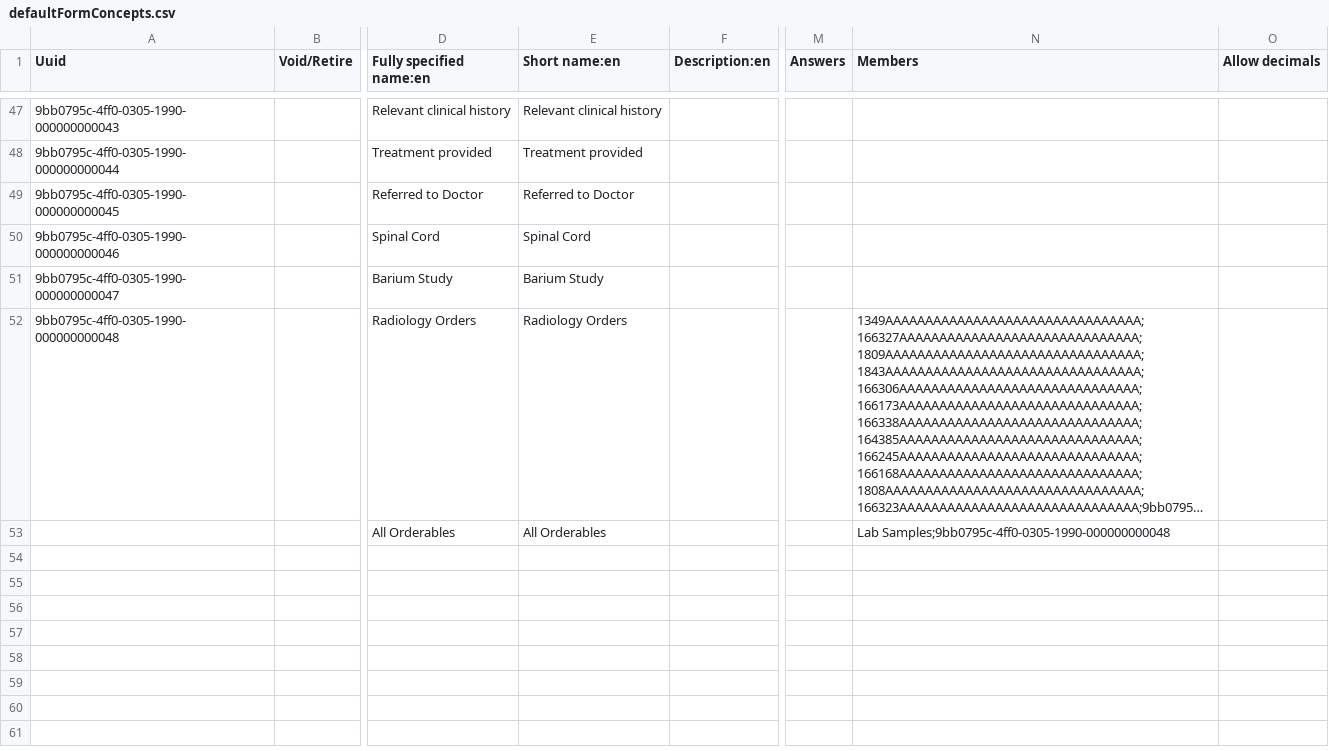
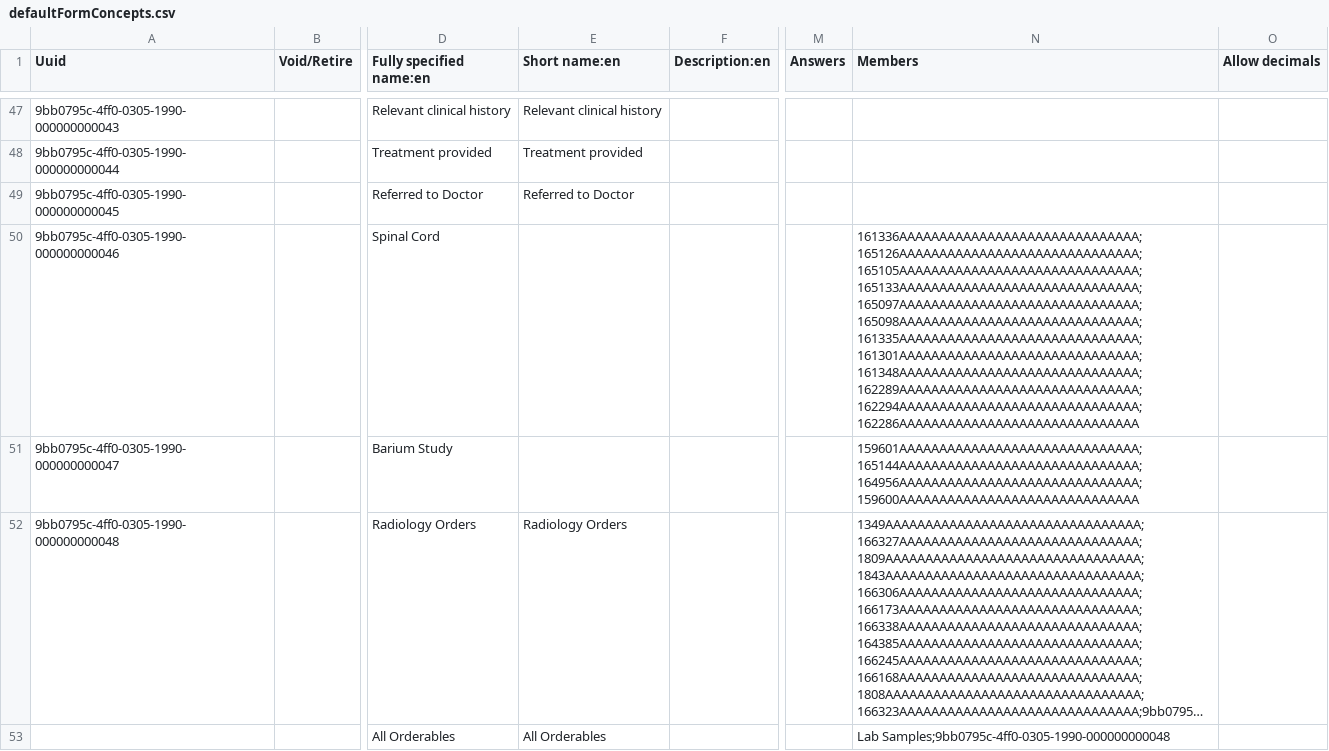
Before and after one commit to Bahmni/clinic-config, a CSV file: masterdata/configuration/concepts/defaultFormConcepts.csv, drawn as a sheet; only a part is shown, gaps mark what is left out; long unchanged cells end in …; the diff names each change by its address in the sheet, - before the commit and + after, or states it on an @@ line.

Commit message:
BAH-2695| Updated Members for Spinal Cord and Barium Study concepts

```diff
--- a/masterdata/configuration/concepts/defaultFormConcepts.csv
+++ b/masterdata/configuration/concepts/defaultFormConcepts.csv
-E50 (Short name:en): Spinal Cord
+E50 (Short name:en): (empty)
-N50 (Members): (empty)
+N50 (Members): 161336AAAAAAAAAAAAAAAAAAAAAAAAAAAAAA;165126AAAAAAAAAAAAAAAAAAAAAAAAAAAAAA;165105AAAAAAAAAAAAAAAAAAAAAAAAAAAAAA;165133AAAAAAAAAAAAAAAAAAAAAAAAAAAAAA;165097AAAAAAAAAAAAAAAAAAAAAAAAAAAAAA;165098AAAAAAAAAAAAAAAAAAAAAAAAAAAAAA;161335AAAAAAAAAAAAAAAAAAAAAAAAAAAAAA;161301AAAAAAAAAAAAAAAAAAAAAAAAAAAAAA;161348AAAAAAAAAAAAAAAAAAAAAAAAAAAAAA;162289AAAAAAAAAAAAAAAAAAAAAAAAAAAAAA;162294AAAAAAAAAAAAAAAAAAAAAAAAAAAAAA;162286AAAAAAAAAAAAAAAAAAAAAAAAAAAAAA
-E51 (Short name:en): Barium Study
+E51 (Short name:en): (empty)
-N51 (Members): (empty)
+N51 (Members): 159601AAAAAAAAAAAAAAAAAAAAAAAAAAAAAA;165144AAAAAAAAAAAAAAAAAAAAAAAAAAAAAA;164956AAAAAAAAAAAAAAAAAAAAAAAAAAAAAA;159600AAAAAAAAAAAAAAAAAAAAAAAAAAAAAA
```
